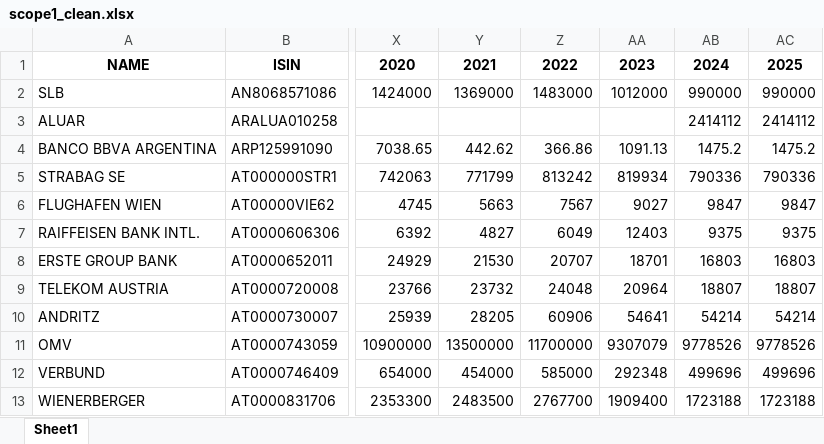
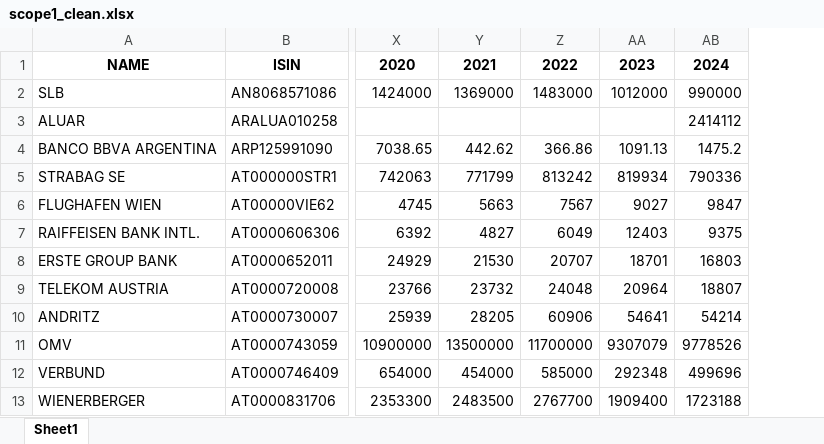
Before and after one commit to annamodolo/saam-portfolio-project, an Excel workbook: data_clean/scope1_clean.xlsx, sheet Sheet1, drawn as a sheet; only a part is shown, gaps mark what is left out; values as stored, in another font and other column widths than the file's, no borders; the diff names each change by its address in the sheet, - before the commit and + after, or states it on an @@ line.

```diff
--- a/data_clean/scope1_clean.xlsx (sheet Sheet1)
+++ b/data_clean/scope1_clean.xlsx (sheet Sheet1)
-column AC, rows 1-13: 2025 | 990000 | 2414112 | 1475.2 | 790336 | 9847 | 9375 | 16803 | 18807 | 54214 | 9778526 | 499696 | 1723188
```
Also changed, not shown: data_clean/market_value_year_clean.xlsx, data_clean/revenues_clean.xlsx, 4 other files.
